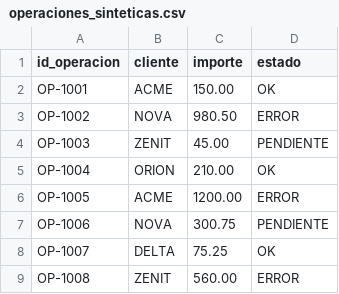
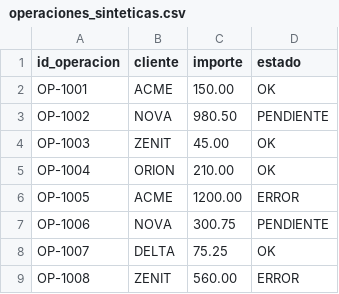
Before and after one commit to JuanManuelSanchez2022/academyLab, a CSV file: labs/lab01-aws-production-support/data/synthetic/operaciones_sinteticas.csv, drawn as a sheet.

```diff
--- a/labs/lab01-aws-production-support/data/synthetic/operaciones_sinteticas.csv
+++ b/labs/lab01-aws-production-support/data/synthetic/operaciones_sinteticas.csv
@@ -2,4 +2,4 @@
 OP-1001,ACME,150.00,OK
-OP-1002,NOVA,980.50,ERROR
-OP-1003,ZENIT,45.00,PENDIENTE
+OP-1002,NOVA,980.50,PENDIENTE
+OP-1003,ZENIT,45.00,OK
 OP-1004,ORION,210.00,OK
```
Also changed, not shown: 20 other files.
